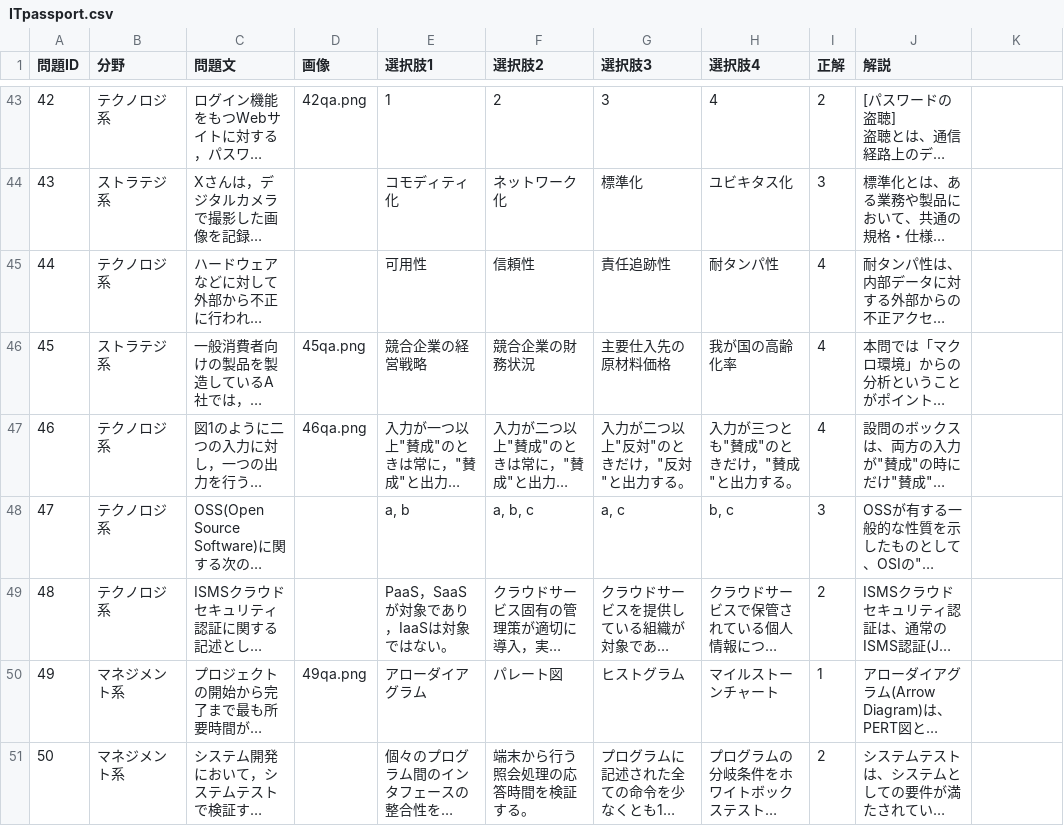
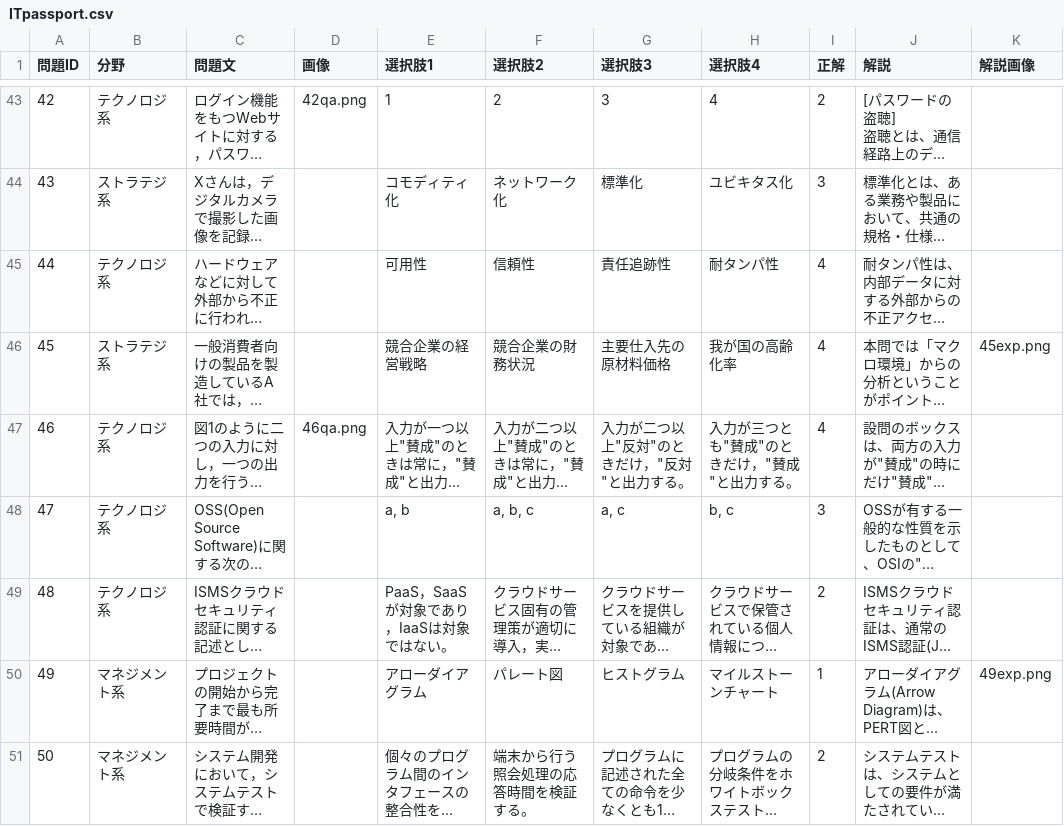
Before and after one commit to KISHINAMI-1/itpass-quiz, a CSV file: ITpassport.csv, drawn as a sheet; only a part is shown, gaps mark what is left out; long unchanged cells end in …; the diff names each change by its address in the sheet, - before the commit and + after, or states it on an @@ line.

```diff
--- a/ITpassport.csv
+++ b/ITpassport.csv
-K1: (empty)
+K1: 解説画像
-D46 (画像): 45qa.png
+D46 (画像): (empty)
-K46 (解説画像): (empty)
+K46 (解説画像): 45exp.png
-D50 (画像): 49qa.png
+D50 (画像): (empty)
-K50 (解説画像): (empty)
+K50 (解説画像): 49exp.png
```
Also changed, not shown: 1 other file.
